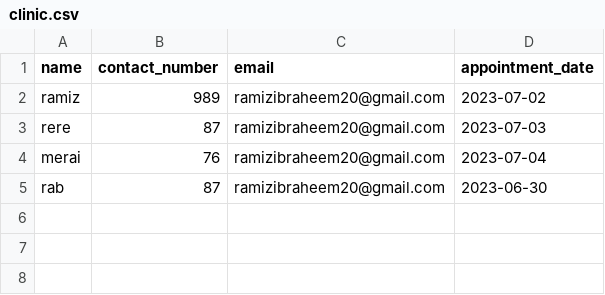
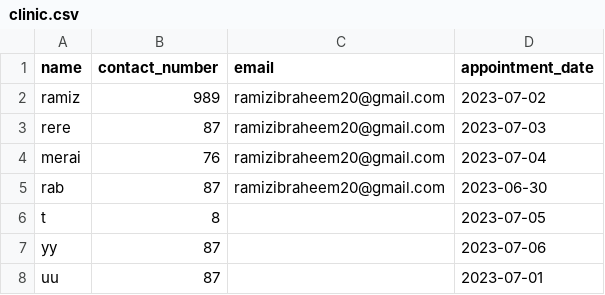
Before and after one commit to RamizSaeed/Coder_academy_learning, a CSV file: Coder_academy_learning/pyth-training/T1A3/src/clinic.csv, drawn as a sheet.

```diff
--- a/Coder_academy_learning/pyth-training/T1A3/src/clinic.csv
+++ b/Coder_academy_learning/pyth-training/T1A3/src/clinic.csv
@@ -5 +5,4 @@ merai,76,ramizibraheem20@gmail.com,2023-07-04
 rab,87,ramizibraheem20@gmail.com,2023-06-30
+t,8,,2023-07-05
+yy,87,,2023-07-06
+uu,87,,2023-07-01
```
Also changed, not shown: 5 other files.
